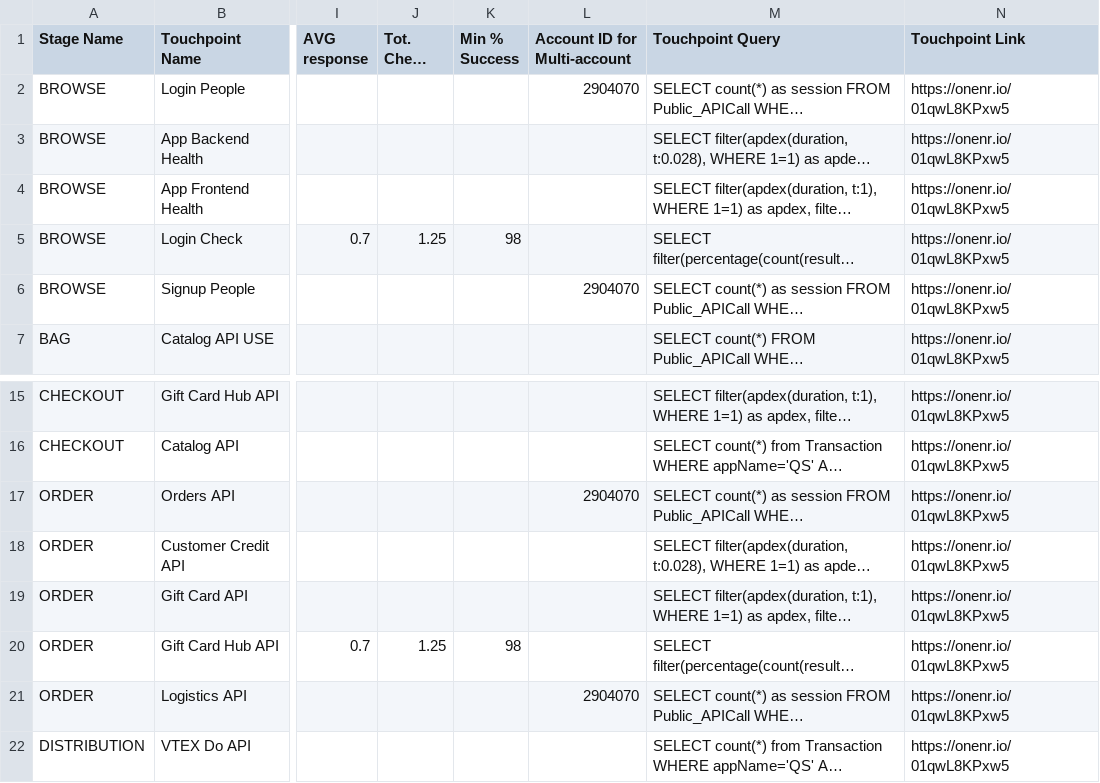
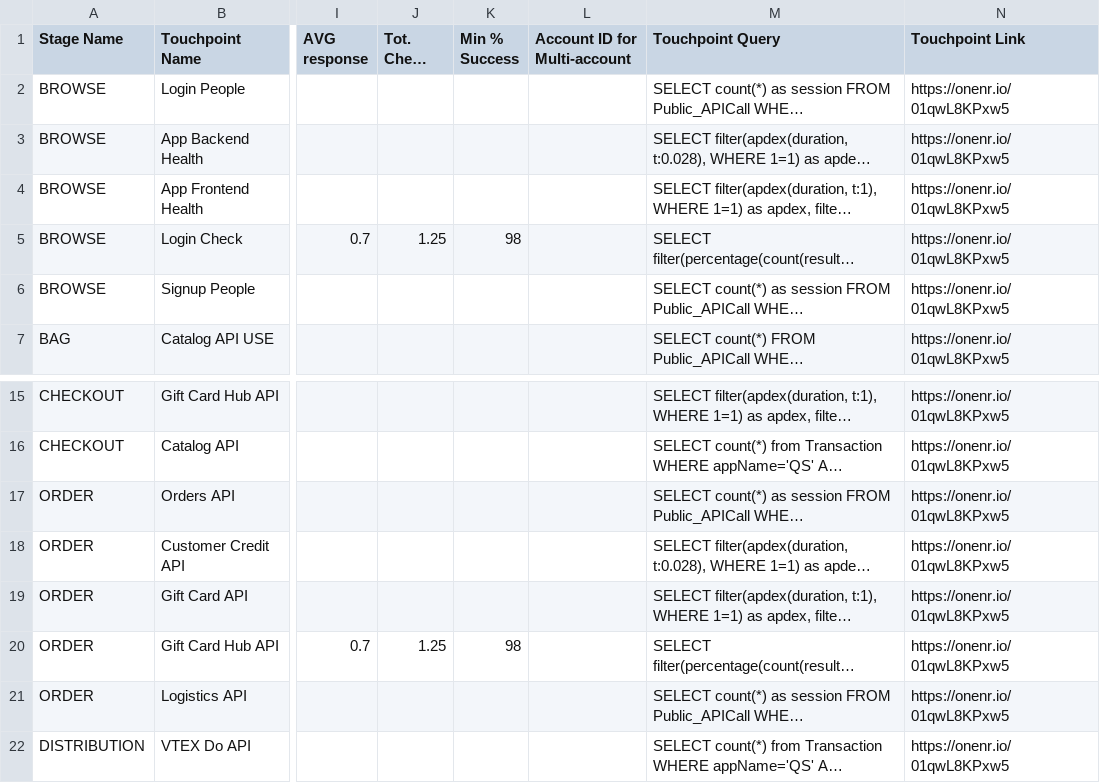
Before and after one commit to newrelic/nr1-pathpoint, a CSV file: setup/touchpoints.csv, drawn as a sheet; only a part is shown, gaps mark what is left out; long unchanged cells end in …; the diff names each change by its address in the sheet, - before the commit and + after, or states it on an @@ line.

```diff
--- a/setup/touchpoints.csv
+++ b/setup/touchpoints.csv
-L2 (Account ID for Multi-account): 2904070
+L2 (Account ID for Multi-account): (empty)
-L6 (Account ID for Multi-account): 2904070
+L6 (Account ID for Multi-account): (empty)
-L17 (Account ID for Multi-account): 2904070
+L17 (Account ID for Multi-account): (empty)
-L21 (Account ID for Multi-account): 2904070
+L21 (Account ID for Multi-account): (empty)
```
Also changed, not shown: 6 other files.
